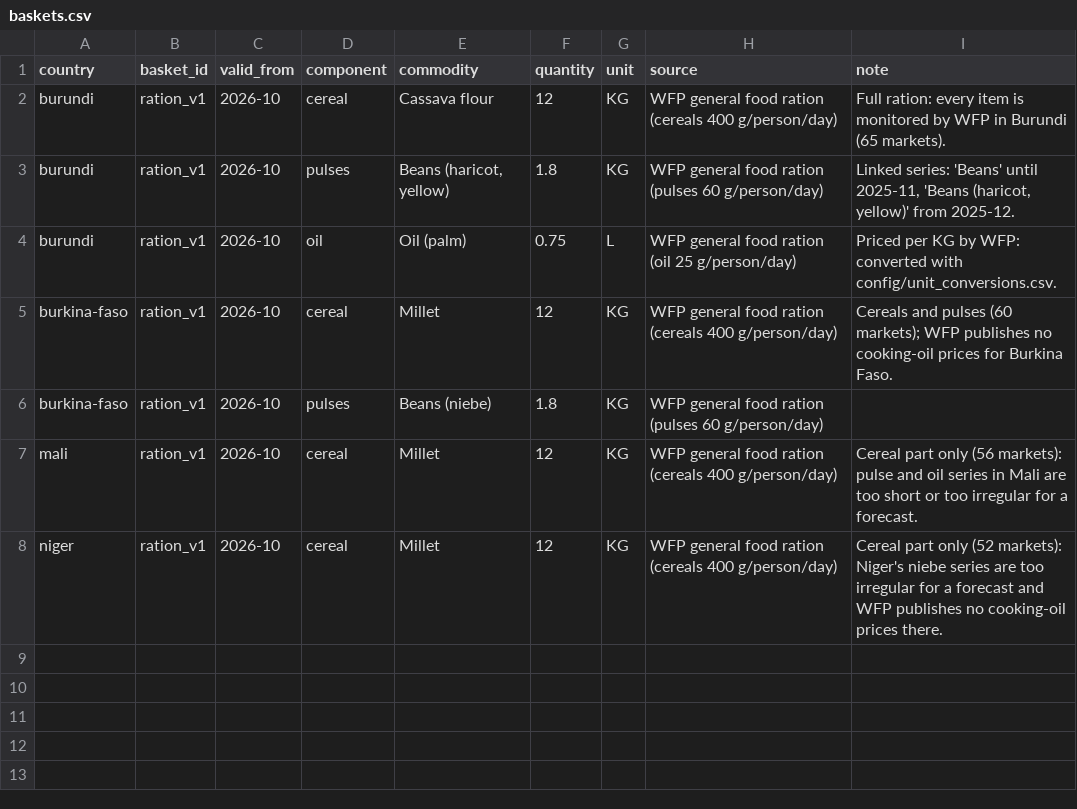
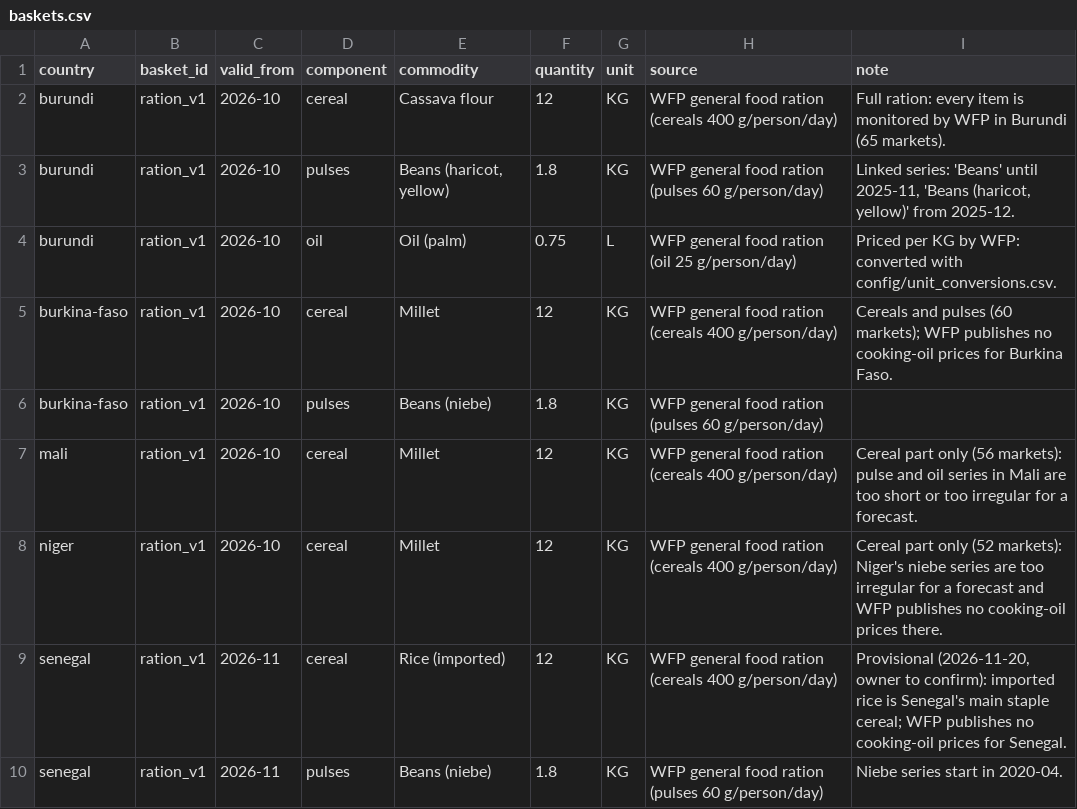
Before and after one commit to sgrout/food-price-watch, a CSV file: config/baskets.csv, drawn as a sheet; the diff names each change by its address in the sheet, - before the commit and + after, or states it on an @@ line.

```diff
--- a/config/baskets.csv
+++ b/config/baskets.csv
+row 9: senegal | ration_v1 | 2026-11 | cereal | Rice (imported) | 12 | KG | WFP general food ration (cereals 400 g/person/day) | Provisional (2026-11-20, owner to confirm): imported rice is Senegal's main staple cereal; WFP publishes no cooking-oil prices for Senegal.
+row 10: senegal | ration_v1 | 2026-11 | pulses | Beans (niebe) | 1.8 | KG | WFP general food ration (pulses 60 g/person/day) | Niebe series start in 2020-04.
```
